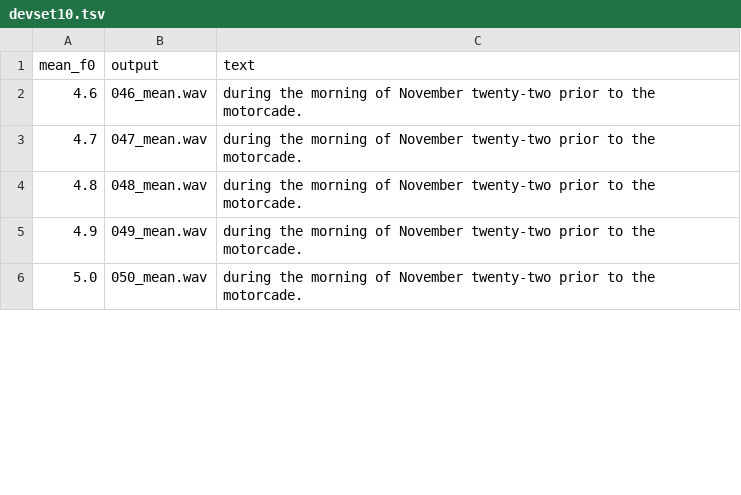
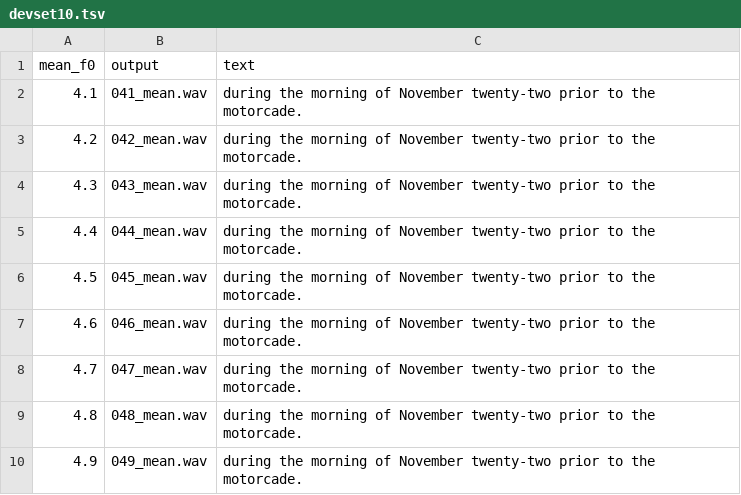
Before and after one commit to wencywonderx/FastPitches, a TSV file: PyTorch/SpeechSynthesis/FastPitch/phrases/devset10.tsv, drawn as a sheet; only a part is shown; the shorter side is filled out with more unchanged rows; the diff covers the shown part only.

```diff
--- a/PyTorch/SpeechSynthesis/FastPitch/phrases/devset10.tsv
+++ b/PyTorch/SpeechSynthesis/FastPitch/phrases/devset10.tsv
@@ -1,2 +1,7 @@
 mean_f0	output	text	
+4.1	041_mean.wav	during the morning of November twenty-two prior to the motorcade.
+4.2	042_mean.wav	during the morning of November twenty-two prior to the motorcade.
+4.3	043_mean.wav	during the morning of November twenty-two prior to the motorcade.
+4.4	044_mean.wav	during the morning of November twenty-two prior to the motorcade.
+4.5	045_mean.wav	during the morning of November twenty-two prior to the motorcade.
 4.6	046_mean.wav	during the morning of November twenty-two prior to the motorcade.
```
Also changed, not shown: 30 removed rows and 10 edited cells elsewhere in this file.
